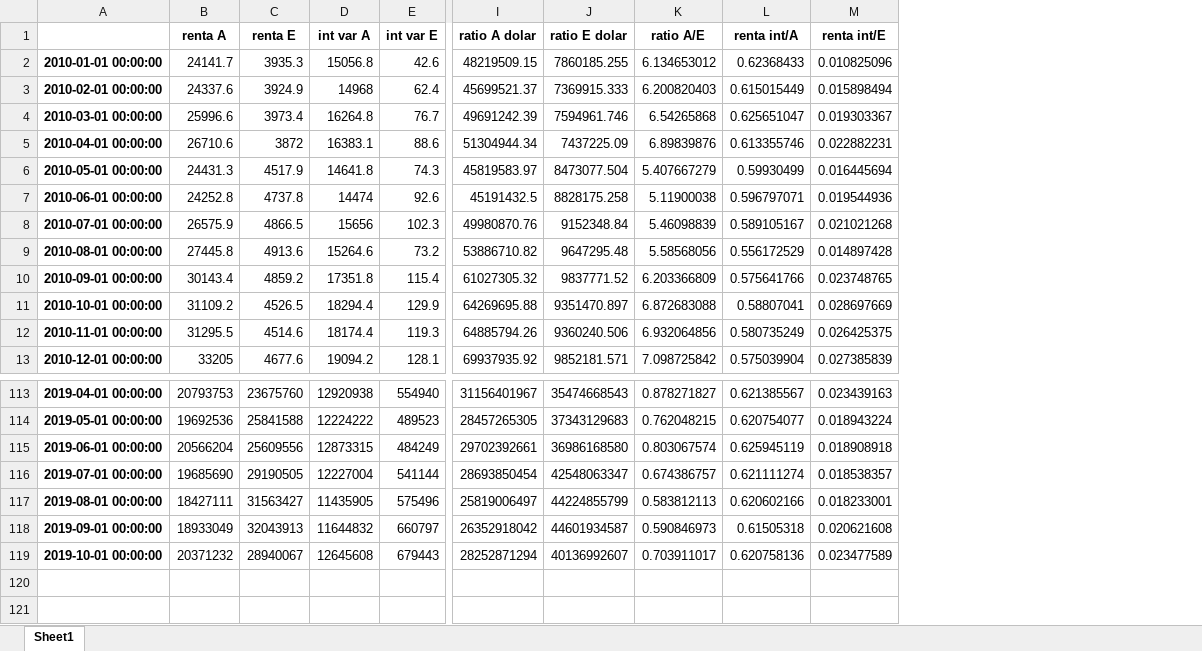
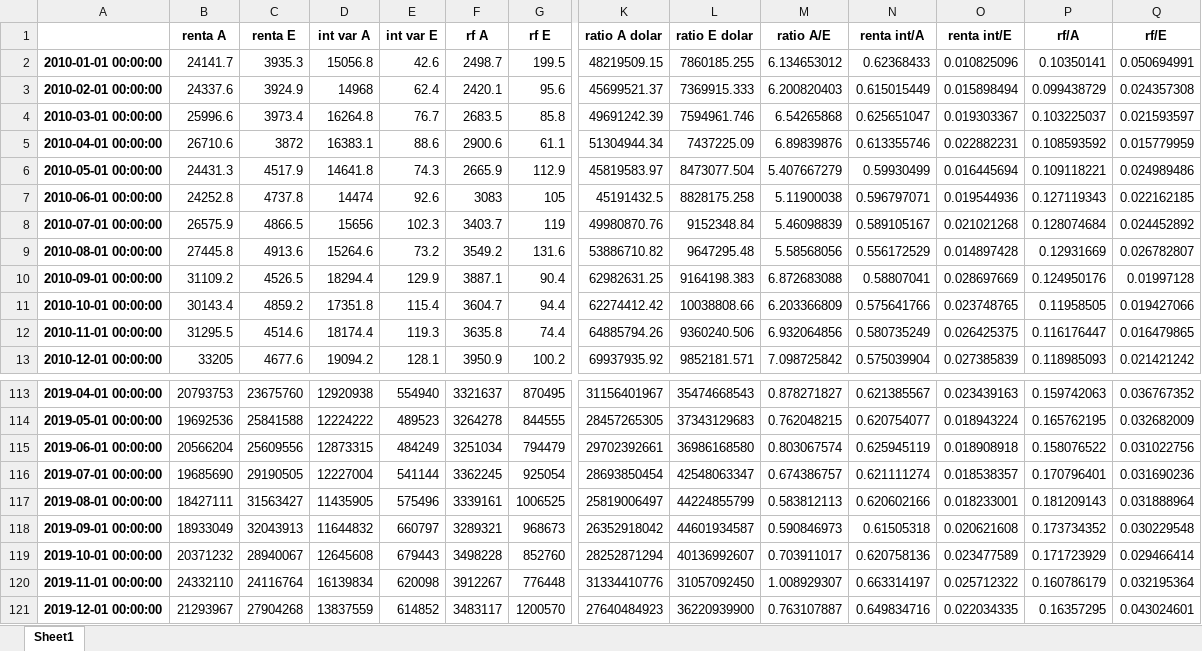
Before and after one commit to GabboCg/afp-webscraper, an Excel workbook: indicadores_afp.xlsx, sheet Sheet1, drawn as a sheet; only a part is shown, gaps mark what is left out; values as stored, in another font and other column widths than the file's, no borders; addresses are those after the commit; rows hold the shown columns only; the diff names each change by its address in the sheet, - before the commit and + after, or states it on an @@ line.

Commit message:
create xlsx

```diff
--- a/indicadores_afp.xlsx (sheet Sheet1)
+++ b/indicadores_afp.xlsx (sheet Sheet1)
+column F (rf A), rows 2-13: 2498.7 | 2420.1 | 2683.5 | 2900.6 | 2665.9 | 3083 | 3403.7 | 3549.2 | 3887.1 | 3604.7 | 3635.8 | 3950.9; rows 113-119: 3321637 | 3264278 | 3251034 | 3362245 | 3339161 | 3289321 | 3498228
+column G (rf E), rows 2-13: 199.5 | 95.6 | 85.8 | 61.1 | 112.9 | 105 | 119 | 131.6 | 90.4 | 94.4 | 74.4 | 100.2; rows 113-119: 870495 | 844555 | 794479 | 925054 | 1006525 | 968673 | 852760
+column P (rf/A), rows 2-13: 0.10350141 | 0.099438729 | 0.103225037 | 0.108593592 | 0.109118221 | 0.127119343 | 0.128074684 | 0.12931669 | 0.124950176 | 0.11958505 | 0.116176447 | 0.118985093; rows 113-119: 0.159742063 | 0.165762195 | 0.158076522 | 0.170796401 | 0.181209143 | 0.173734352 | 0.171723929
+column Q (rf/E), rows 2-13: 0.050694991 | 0.024357308 | 0.021593597 | 0.015779959 | 0.024989486 | 0.022162185 | 0.024452892 | 0.026782807 | 0.01997128 | 0.019427066 | 0.016479865 | 0.021421242; rows 113-119: 0.036767352 | 0.032682009 | 0.031022756 | 0.031690236 | 0.031888964 | 0.030229548 | 0.029466414
-B10 (renta A): 30143.4
+B10 (renta A): 31109.2
-C10 (renta E): 4859.2
+C10 (renta E): 4526.5
-D10 (int var A): 17351.8
+D10 (int var A): 18294.4
-E10 (int var E): 115.4
+E10 (int var E): 129.9
-K10 (ratio A dolar): 61027305.32
+K10 (ratio A dolar): 62982631.25
-L10 (ratio E dolar): 9837771.52
+L10 (ratio E dolar): 9164198.383
-M10 (ratio A/E): 6.203366809
+M10 (ratio A/E): 6.872683088
-N10 (renta int/A): 0.575641766
+N10 (renta int/A): 0.58807041
-O10 (renta int/E): 0.023748765
+O10 (renta int/E): 0.028697669
-B11 (renta A): 31109.2
+B11 (renta A): 30143.4
-C11 (renta E): 4526.5
+C11 (renta E): 4859.2
-D11 (int var A): 18294.4
+D11 (int var A): 17351.8
-E11 (int var E): 129.9
+E11 (int var E): 115.4
-K11 (ratio A dolar): 64269695.88
+K11 (ratio A dolar): 62274412.42
-L11 (ratio E dolar): 9351470.897
+L11 (ratio E dolar): 10038808.66
-M11 (ratio A/E): 6.872683088
+M11 (ratio A/E): 6.203366809
-N11 (renta int/A): 0.58807041
+N11 (renta int/A): 0.575641766
-O11 (renta int/E): 0.028697669
+O11 (renta int/E): 0.023748765
+row 120: 2019-11-01 00:00:00 | 24332110 | 24116764 | 16139834 | 620098 | 3912267 | 776448 | 31334410776 | 31057092450 | 1.008929307 | 0.663314197 | 0.025712322 | 0.160786179 | 0.032195364
+row 121: 2019-12-01 00:00:00 | 21293967 | 27904268 | 13837559 | 614852 | 3483117 | 1200570 | 27640484923 | 36220939900 | 0.763107887 | 0.649834716 | 0.022034335 | 0.16357295 | 0.043024601
```
Also changed, not shown: 31 other files.
